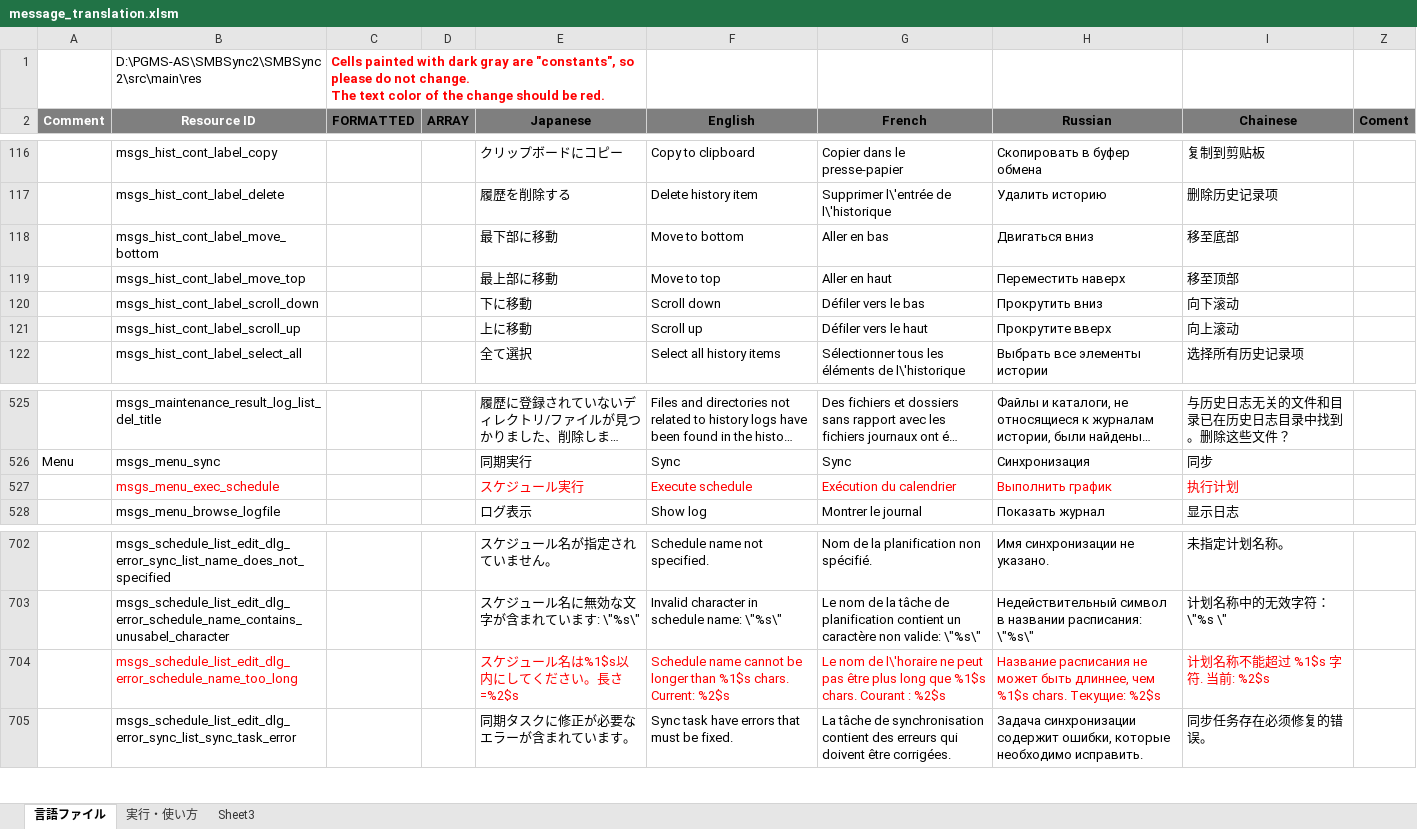
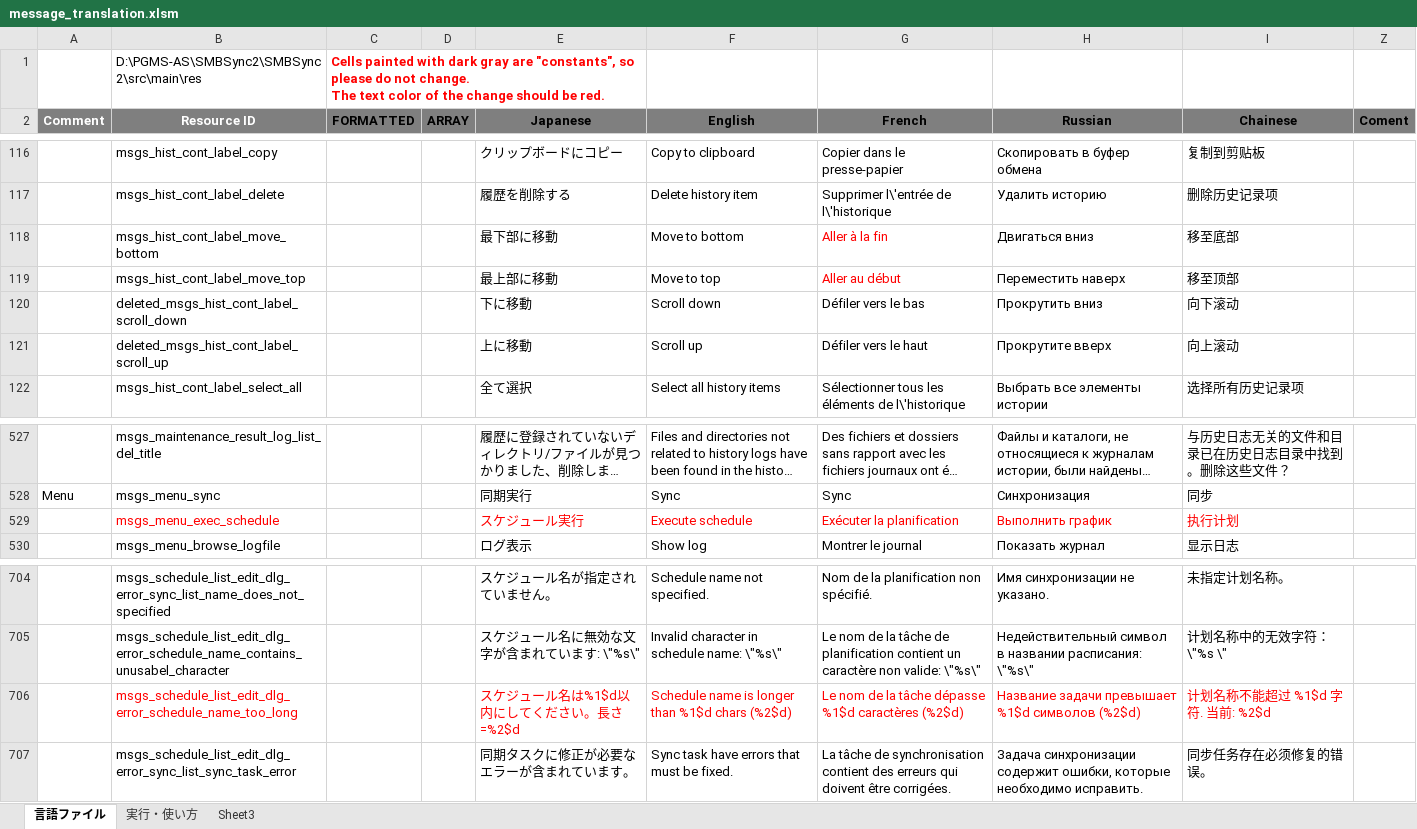
Before and after one commit to Sentaroh/SMBSync2, an Excel workbook: message_translation.xlsm, sheet 言語ファイル, drawn as a sheet; only a part is shown, gaps mark what is left out; long unchanged cells end in …; values as stored, in another font and other column widths than the file's, no borders; charts and pictures not drawn; addresses are those after the commit; the diff covers the shown part only; the diff names each change by its address in the sheet, - before the commit and + after, or states it on an @@ line.

Commit message:
Apply "Fix various bugs related to the new execute schedule buttons #184"

```diff
--- a/message_translation.xlsm (sheet 言語ファイル)
+++ b/message_translation.xlsm (sheet 言語ファイル)
-G118 (French): Aller en bas
+G118 (French): Aller à la fin
-G118:G119 text colour: black
+G118:G119 text colour: #FF0000
-G119 (French): Aller en haut
+G119 (French): Aller au début
-B120 (Resource ID): msgs_hist_cont_label_scroll_down
+B120 (Resource ID): deleted_msgs_hist_cont_label_scroll_down
-B121 (Resource ID): msgs_hist_cont_label_scroll_up
+B121 (Resource ID): deleted_msgs_hist_cont_label_scroll_up
-G529 (French): Exécution du calendrier
+G529 (French): Exécuter la planification
-E706 (Japanese): スケジュール名は%1$s以内にしてください。長さ=%2$s
+E706 (Japanese): スケジュール名は%1$d以内にしてください。長さ=%2$d
-F706 (English): Schedule name cannot be longer than %1$s chars. Current: %2$s
+F706 (English): Schedule name is longer than %1$d chars (%2$d)
-G706 (French): …nom de l\'horaire ne peut pas être plus long que %1$s chars. Courant : %2$s
+G706 (French): …nom de la tâche dépasse %1$d caractères (%2$d)
-H706 (Russian): Название расписания не может быть длиннее, чем %1$s chars. Текущие: %2$s
+H706 (Russian): Название задачи превышает %1$d символов (%2$d)
-I706 (Chainese): 计划名称不能超过 %1$s 字符. 当前: %2$s
+I706 (Chainese): 计划名称不能超过 %1$d 字符. 当前: %2$d
```
Also changed, not shown: 7 added rows, 20 edited cells and cell formats elsewhere in this sheet, charts or pictures, 10 other files.
